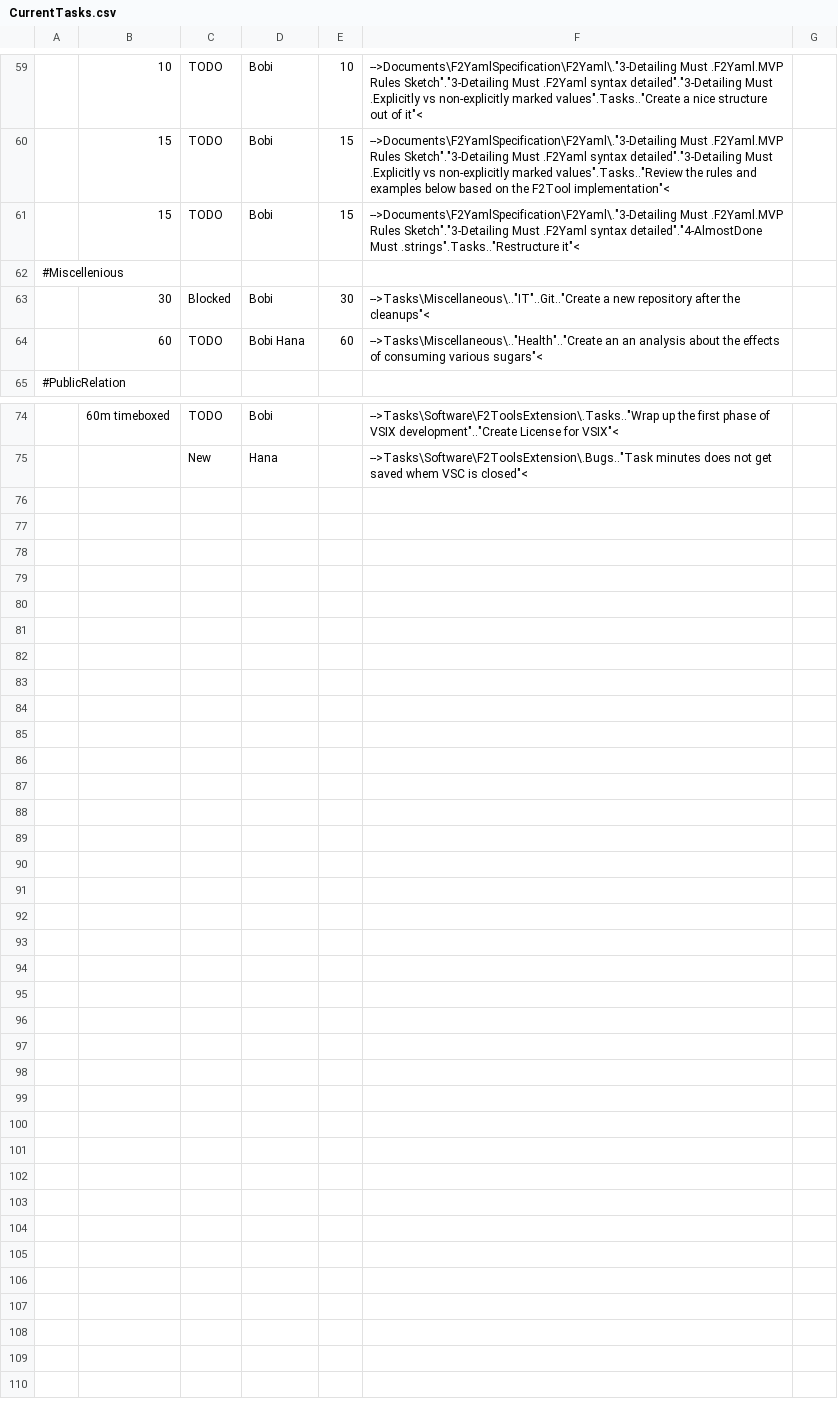
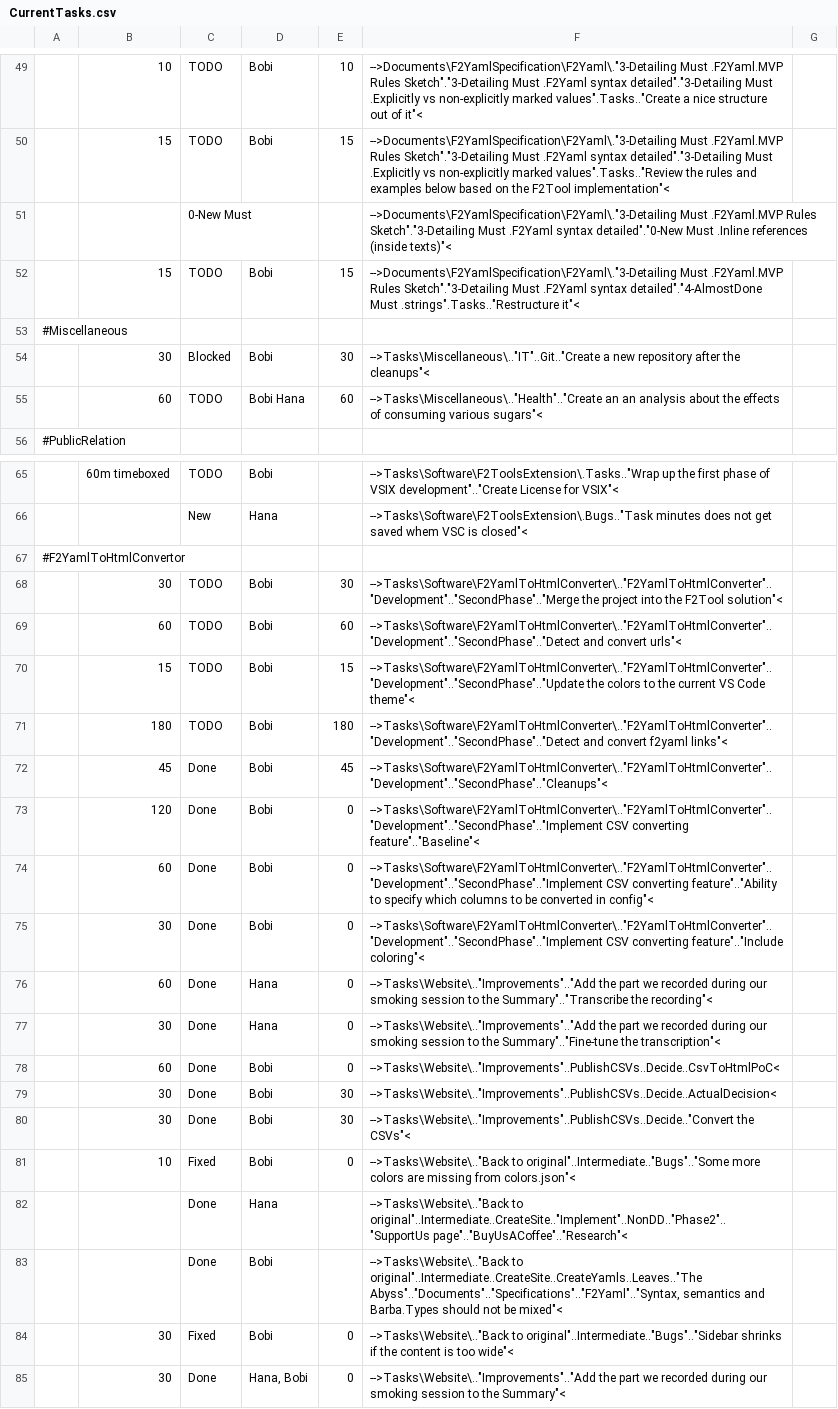
Before and after one commit to TheForty2Project/Management.Public, a CSV file: Reports/CurrentTasks.csv, drawn as a sheet; only a part is shown, gaps mark what is left out; addresses are those after the commit; the diff names each change by its address in the sheet, - before the commit and + after, or states it on an @@ line.

Commit message:
F2YamlToHtmlConvertor CSVTODO Updated

```diff
--- a/Reports/CurrentTasks.csv
+++ b/Reports/CurrentTasks.csv
+row 51:  |  | 0-New Must |  |  | -->Documents\F2YamlSpecification\F2Yaml\."3-Detailing Must .F2Yaml.MVP Rules Sketch"."3-Detailing Must .F2Yaml syntax detailed"."0-New Must .Inline references (inside texts)"<
-A53: #Miscellenious
+A53: #Miscellaneous
+row 67: #F2YamlToHtmlConvertor
+row 68:  | 30 | TODO | Bobi | 30 | -->Tasks\Software\F2YamlToHtmlConverter\.."F2YamlToHtmlConverter".."Development".."SecondPhase".."Merge the project into the F2Tool solution"<
+row 69:  | 60 | TODO | Bobi | 60 | -->Tasks\Software\F2YamlToHtmlConverter\.."F2YamlToHtmlConverter".."Development".."SecondPhase".."Detect and convert urls"<
+row 70:  | 15 | TODO | Bobi | 15 | -->Tasks\Software\F2YamlToHtmlConverter\.."F2YamlToHtmlConverter".."Development".."SecondPhase".."Update the colors to the current VS Code theme"<
+row 71:  | 180 | TODO | Bobi | 180 | -->Tasks\Software\F2YamlToHtmlConverter\.."F2YamlToHtmlConverter".."Development".."SecondPhase".."Detect and convert f2yaml links"<
+row 72:  | 45 | Done | Bobi | 45 | -->Tasks\Software\F2YamlToHtmlConverter\.."F2YamlToHtmlConverter".."Development".."SecondPhase".."Cleanups"<
+row 73:  | 120 | Done | Bobi | 0 | -->Tasks\Software\F2YamlToHtmlConverter\.."F2YamlToHtmlConverter".."Development".."SecondPhase".."Implement CSV converting feature".."Baseline"<
+row 74:  | 60 | Done | Bobi | 0 | -->Tasks\Software\F2YamlToHtmlConverter\.."F2YamlToHtmlConverter".."Development".."SecondPhase".."Implement CSV converting feature".."Ability to specify which columns to be converted in config"<
+row 75:  | 30 | Done | Bobi | 0 | -->Tasks\Software\F2YamlToHtmlConverter\.."F2YamlToHtmlConverter".."Development".."SecondPhase".."Implement CSV converting feature".."Include coloring"<
@@ row 48 moved to row 76: 60 @@
@@ row 49 moved to row 77: 30 @@
@@ row 50 moved to row 78: 60 @@
@@ row 51 moved to row 79: 30 @@
@@ row 52 moved to row 80: 30 @@
@@ row 53 moved to row 81: 10 @@
@@ row 43 moved to row 82: Done @@
@@ row 45 moved to row 83: Done @@
@@ row 46 moved to row 84: 30 @@
@@ row 33 moved to row 85: 30 @@
```
Also changed, not shown: 2 other files.
